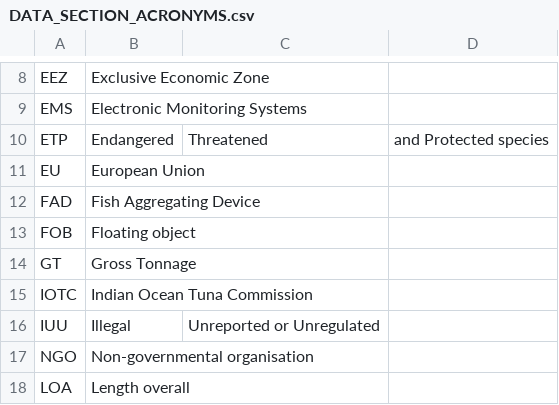
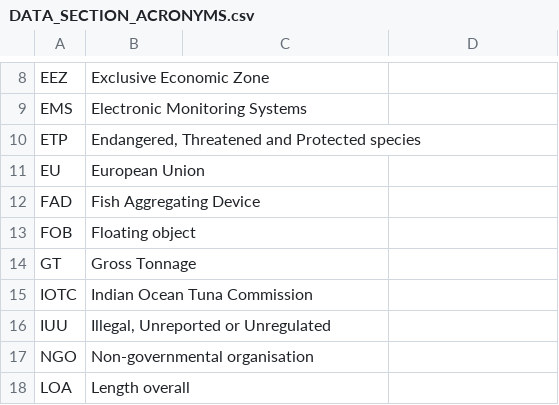
Before and after one commit to iotc-secretariat/iotc-data-reporting-guidelines, a CSV file: inputs/data/DATA_SECTION_ACRONYMS.csv, drawn as a sheet; only a part is shown, gaps mark what is left out.

Commit message:
Inclusion of species lists

```diff
--- a/inputs/data/DATA_SECTION_ACRONYMS.csv
+++ b/inputs/data/DATA_SECTION_ACRONYMS.csv
@@ -9,3 +9,3 @@ EEZ,Exclusive Economic Zone
 EMS,Electronic Monitoring Systems
-ETP,Endangered, Threatened, and Protected species
+ETP,"Endangered, Threatened and Protected species"
 EU,European Union
@@ -15,3 +15,3 @@ GT,Gross Tonnage
 IOTC,Indian Ocean Tuna Commission
-IUU,Illegal, Unreported or Unregulated
+IUU,"Illegal, Unreported or Unregulated"
 NGO,Non-governmental organisation
```
Also changed, not shown: 8 other files.
